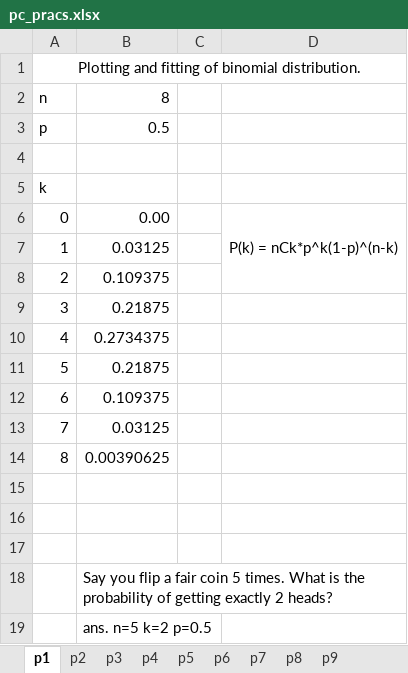
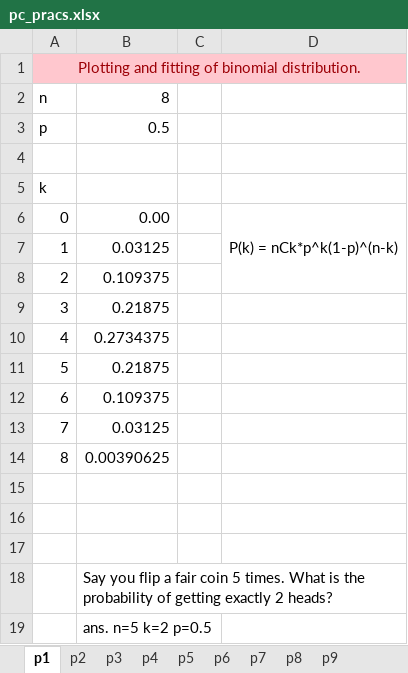
Before and after one commit to natyavidhan/kmvsem2, an Excel workbook: pc_pracs.xlsx, sheet p1, drawn as a sheet; values as stored, in another font and other column widths than the file's, no borders; the diff names each change by its address in the sheet, - before the commit and + after, or states it on an @@ line.

```diff
--- a/pc_pracs.xlsx (sheet p1)
+++ b/pc_pracs.xlsx (sheet p1)
-A1:D1 fill: none
+A1:D1 fill: #FFC7CE
-A1 text colour: black
+A1 text colour: #9C0006
```
Also changed, not shown: sheet p7, sheet p9, sheet p8, sheet p5, sheet p2, sheet p3, 2 more sheets, charts or pictures.
